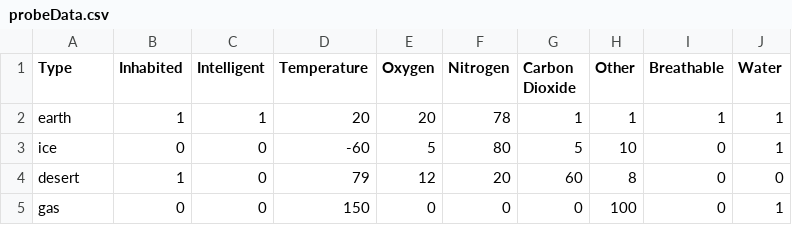
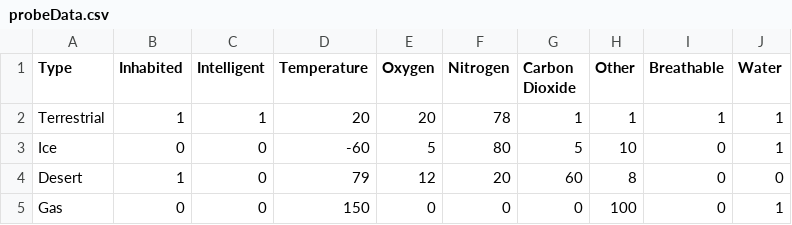
Before and after one commit to benr96/Assignment_1, a CSV file: Assignment_1/data/probeData.csv, drawn as a sheet.

Commit message:
Version 0.43: Added planet Data,

```diff
--- a/Assignment_1/data/probeData.csv
+++ b/Assignment_1/data/probeData.csv
@@ -1,5 +1,5 @@
 Type,Inhabited,Intelligent,Temperature,Oxygen,Nitrogen,Carbon Dioxide,Other,Breathable,Water
-earth,1,1,20,20,78,1,1,1,1
-ice,0,0,-60,5,80,5,10,0,1
-desert,1,0,79,12,20,60,8,0,0
-gas,0,0,150,0,0,0,100,0,1
+Terrestrial,1,1,20,20,78,1,1,1,1
+Ice,0,0,-60,5,80,5,10,0,1
+Desert,1,0,79,12,20,60,8,0,0
+Gas,0,0,150,0,0,0,100,0,1
```
Also changed, not shown: 2 other files.
